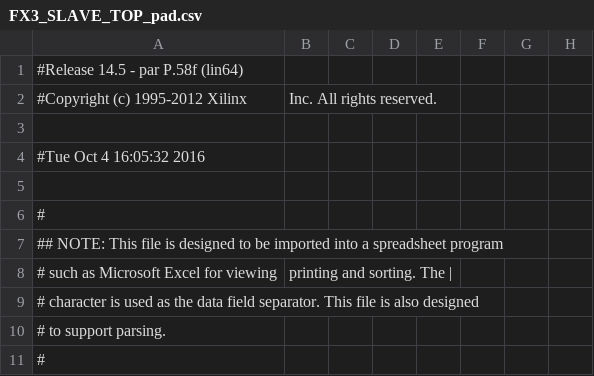
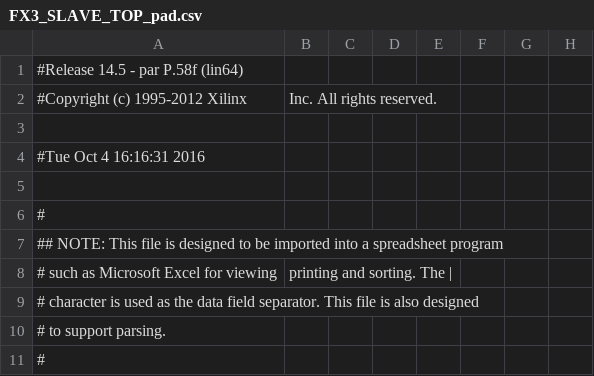
Before and after one commit to deyan-levski/jcfpga, a CSV file: FX3_SLAVE_IF/FX3_SLAVE_TOP_pad.csv, drawn as a sheet; only a part is shown; the diff names each change by its address in the sheet, - before the commit and + after, or states it on an @@ line.

```diff
--- a/FX3_SLAVE_IF/FX3_SLAVE_TOP_pad.csv
+++ b/FX3_SLAVE_IF/FX3_SLAVE_TOP_pad.csv
-A4: #Tue Oct 4 16:05:32 2016
+A4: #Tue Oct 4 16:16:31 2016
```
Also changed, not shown: 45 other files.
